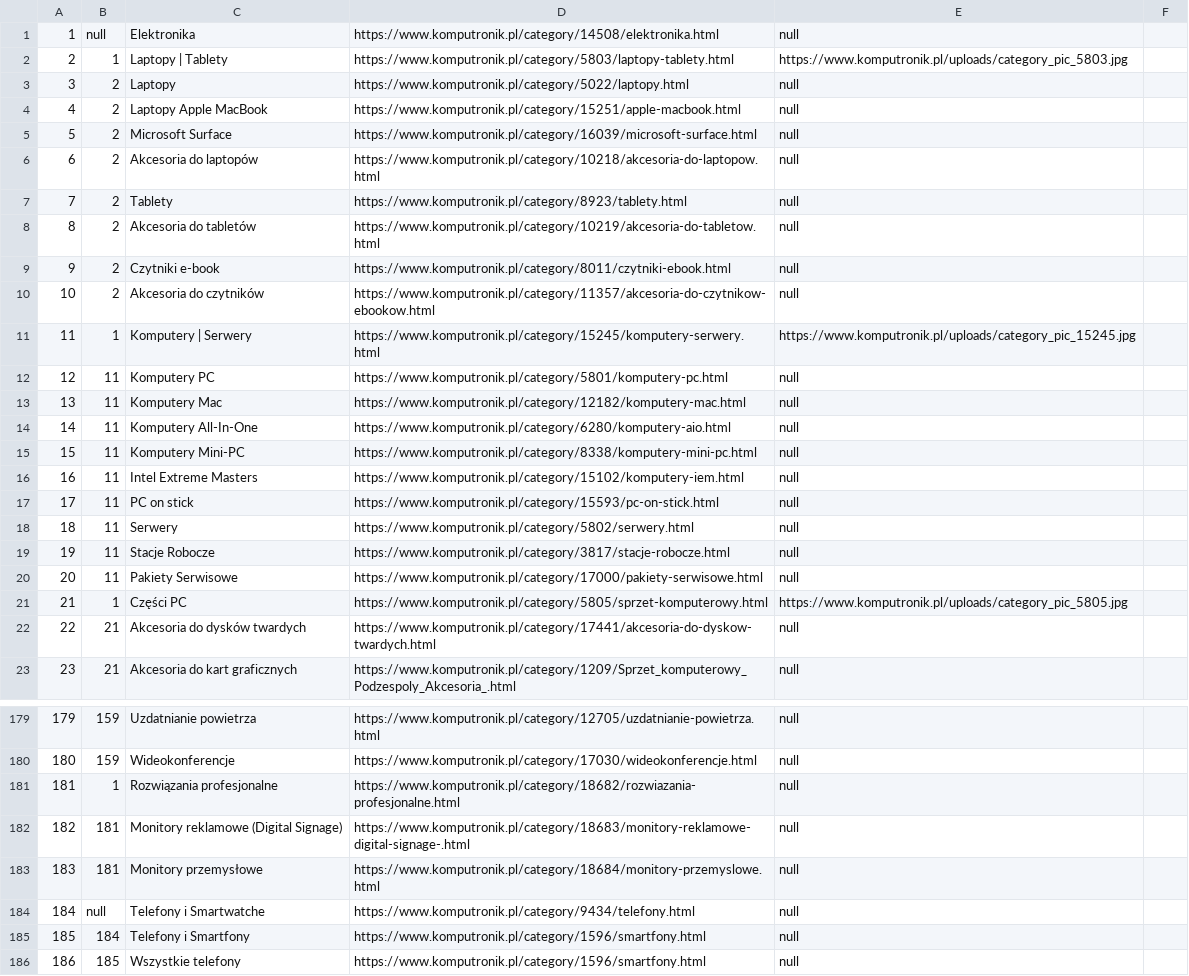
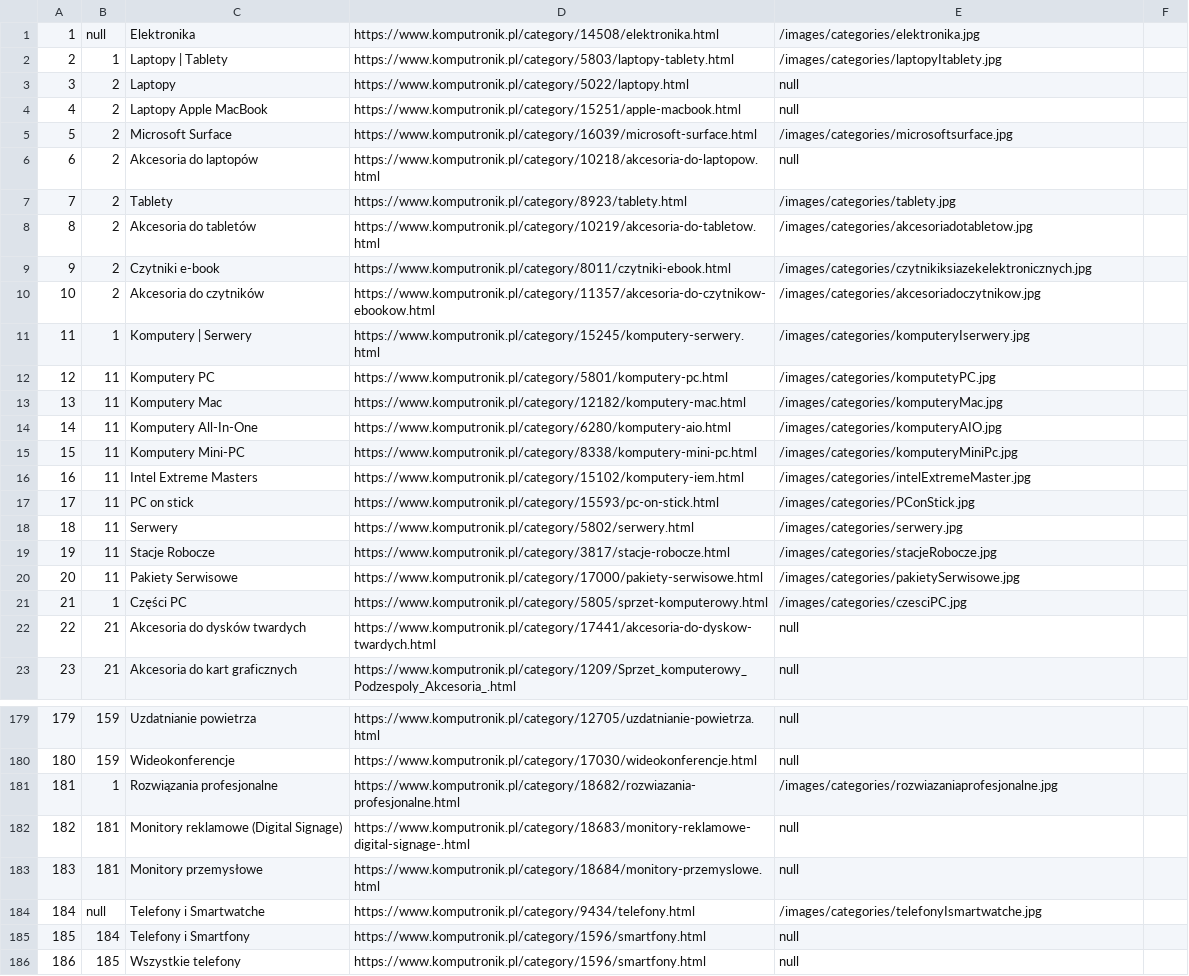
Before and after one commit to zygabad/ZygmuntGroceryStore, a CSV file: src/main/resources/Categories.csv, drawn as a sheet; only a part is shown, gaps mark what is left out; the diff covers the shown part only.

Commit message:
Sprint 12 working main page, categories, some pics added locally

```diff
--- a/src/main/resources/Categories.csv
+++ b/src/main/resources/Categories.csv
@@ -1,22 +1,22 @@
-1;null;Elektronika;https://www.komputronik.pl/category/14508/elektronika.html;null
-2;1;Laptopy | Tablety;https://www.komputronik.pl/category/5803/laptopy-tablety.html;https://www.komputronik.pl/uploads/category_pic_5803.jpg
+1;null;Elektronika;https://www.komputronik.pl/category/14508/elektronika.html;/images/categories/elektronika.jpg
+2;1;Laptopy | Tablety;https://www.komputronik.pl/category/5803/laptopy-tablety.html;/images/categories/laptopyItablety.jpg
 3;2;Laptopy;https://www.komputronik.pl/category/5022/laptopy.html;null
 4;2;Laptopy Apple MacBook;https://www.komputronik.pl/category/15251/apple-macbook.html;null
-5;2;Microsoft Surface;https://www.komputronik.pl/category/16039/microsoft-surface.html;null
+5;2;Microsoft Surface;https://www.komputronik.pl/category/16039/microsoft-surface.html;/images/categories/microsoftsurface.jpg
 6;2;Akcesoria do laptopów;https://www.komputronik.pl/category/10218/akcesoria-do-laptopow.html;null
-7;2;Tablety;https://www.komputronik.pl/category/8923/tablety.html;null
-8;2;Akcesoria do tabletów;https://www.komputronik.pl/category/10219/akcesoria-do-tabletow.html;null
-9;2;Czytniki e-book;https://www.komputronik.pl/category/8011/czytniki-ebook.html;null
-10;2;Akcesoria do czytników;https://www.komputronik.pl/category/11357/akcesoria-do-czytnikow-ebookow.html;null
-11;1;Komputery | Serwery;https://www.komputronik.pl/category/15245/komputery-serwery.html;https://www.komputronik.pl/uploads/category_pic_15245.jpg
-12;11;Komputery PC;https://www.komputronik.pl/category/5801/komputery-pc.html;null
-13;11;Komputery Mac;https://www.komputronik.pl/category/12182/komputery-mac.html;null
-14;11;Komputery All-In-One;https://www.komputronik.pl/category/6280/komputery-aio.html;null
-15;11;Komputery Mini-PC;https://www.komputronik.pl/category/8338/komputery-mini-pc.html;null
-16;11;Intel Extreme Masters;https://www.komputronik.pl/category/15102/komputery-iem.html;null
-17;11;PC on stick;https://www.komputronik.pl/category/15593/pc-on-stick.html;null
-18;11;Serwery;https://www.komputronik.pl/category/5802/serwery.html;null
-19;11;Stacje Robocze;https://www.komputronik.pl/category/3817/stacje-robocze.html;null
-20;11;Pakiety Serwisowe;https://www.komputronik.pl/category/17000/pakiety-serwisowe.html;null
-21;1;Części PC;https://www.komputronik.pl/category/5805/sprzet-komputerowy.html;https://www.komputronik.pl/uploads/category_pic_5805.jpg
+7;2;Tablety;https://www.komputronik.pl/category/8923/tablety.html;/images/categories/tablety.jpg
+8;2;Akcesoria do tabletów;https://www.komputronik.pl/category/10219/akcesoria-do-tabletow.html;/images/categories/akcesoriadotabletow.jpg
+9;2;Czytniki e-book;https://www.komputronik.pl/category/8011/czytniki-ebook.html;/images/categories/czytnikiksiazekelektronicznych.jpg
+10;2;Akcesoria do czytników;https://www.komputronik.pl/category/11357/akcesoria-do-czytnikow-ebookow.html;/images/categories/akcesoriadoczytnikow.jpg
+11;1;Komputery | Serwery;https://www.komputronik.pl/category/15245/komputery-serwery.html;/images/categories/komputeryIserwery.jpg
+12;11;Komputery PC;https://www.komputronik.pl/category/5801/komputery-pc.html;/images/categories/komputetyPC.jpg
+13;11;Komputery Mac;https://www.komputronik.pl/category/12182/komputery-mac.html;/images/categories/komputeryMac.jpg
+14;11;Komputery All-In-One;https://www.komputronik.pl/category/6280/komputery-aio.html;/images/categories/komputeryAIO.jpg
+15;11;Komputery Mini-PC;https://www.komputronik.pl/category/8338/komputery-mini-pc.html;/images/categories/komputeryMiniPc.jpg
+16;11;Intel Extreme Masters;https://www.komputronik.pl/category/15102/komputery-iem.html;/images/categories/intelExtremeMaster.jpg
+17;11;PC on stick;https://www.komputronik.pl/category/15593/pc-on-stick.html;/images/categories/PConStick.jpg
+18;11;Serwery;https://www.komputronik.pl/category/5802/serwery.html;/images/categories/serwery.jpg
+19;11;Stacje Robocze;https://www.komputronik.pl/category/3817/stacje-robocze.html;/images/categories/stacjeRobocze.jpg
+20;11;Pakiety Serwisowe;https://www.komputronik.pl/category/17000/pakiety-serwisowe.html;/images/categories/pakietySerwisowe.jpg
+21;1;Części PC;https://www.komputronik.pl/category/5805/sprzet-komputerowy.html;/images/categories/czesciPC.jpg
 22;21;Akcesoria do dysków twardych;https://www.komputronik.pl/category/17441/akcesoria-do-dyskow-twardych.html;null
@@ -180,6 +180,6 @@
 180;159;Wideokonferencje;https://www.komputronik.pl/category/17030/wideokonferencje.html;null
-181;1;Rozwiązania profesjonalne;https://www.komputronik.pl/category/18682/rozwiazania-profesjonalne.html;null
+181;1;Rozwiązania profesjonalne;https://www.komputronik.pl/category/18682/rozwiazania-profesjonalne.html;/images/categories/rozwiazaniaprofesjonalne.jpg
 182;181;Monitory reklamowe (Digital Signage);https://www.komputronik.pl/category/18683/monitory-reklamowe-digital-signage-.html;null
 183;181;Monitory przemysłowe;https://www.komputronik.pl/category/18684/monitory-przemyslowe.html;null
-184;null;Telefony i Smartwatche;https://www.komputronik.pl/category/9434/telefony.html;null
+184;null;Telefony i Smartwatche;https://www.komputronik.pl/category/9434/telefony.html;/images/categories/telefonyIsmartwatche.jpg
 185;184;Telefony i Smartfony;https://www.komputronik.pl/category/1596/smartfony.html;null
```
Also changed, not shown: 13 edited cells elsewhere in this file, 43 other files.
